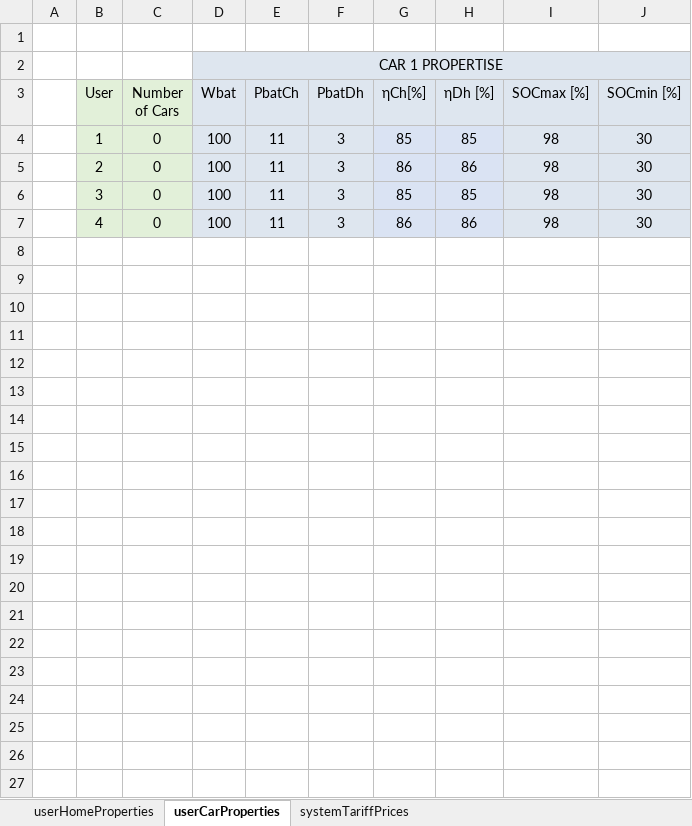
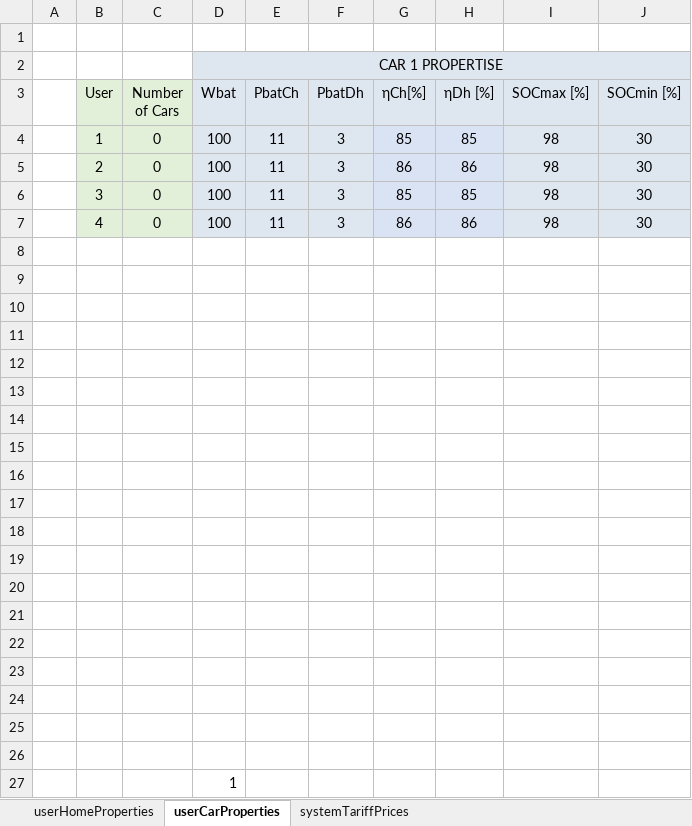
Before and after one commit to mindolink/EthStevecDevice, an Excel workbook: SimulatorUser/ImportData/userInfo.xlsx, sheet userCarProperties, drawn as a sheet; values as stored, in another font and other column widths than the file's, no borders; the diff names each change by its address in the sheet, - before the commit and + after, or states it on an @@ line.

```diff
--- a/SimulatorUser/ImportData/userInfo.xlsx (sheet userCarProperties)
+++ b/SimulatorUser/ImportData/userInfo.xlsx (sheet userCarProperties)
+row 8: (empty)
+row 9: (empty)
+row 10: (empty)
+row 11: (empty)
+row 12: (empty)
+row 13: (empty)
+row 14: (empty)
+row 15: (empty)
+row 16: (empty)
+row 17: (empty)
+row 18: (empty)
+row 19: (empty)
+row 20: (empty)
+row 21: (empty)
+row 22: (empty)
+row 23: (empty)
+row 24: (empty)
+row 25: (empty)
+row 26: (empty)
+row 27:  |  |  | 1
```
